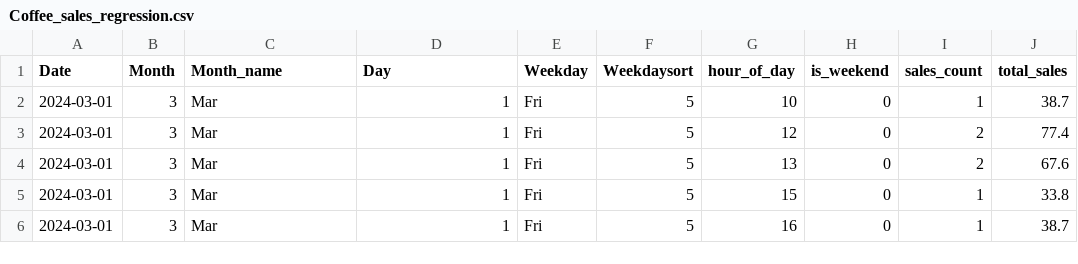
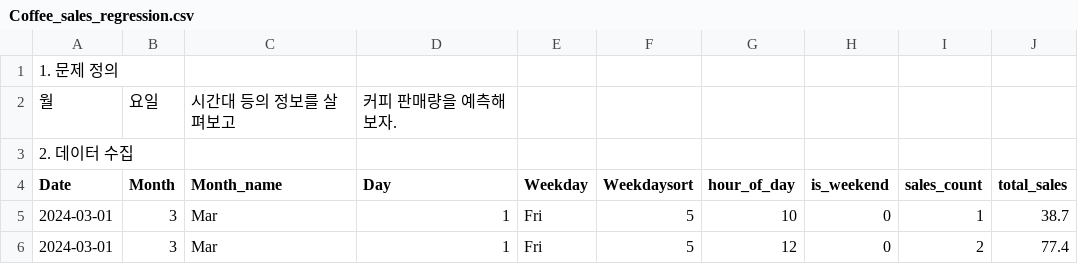
Before and after one commit to CMASS2026/data_science, a CSV file: Coffee_sales_regression.csv, drawn as a sheet; only a part is shown; the shorter side is filled out with more unchanged rows.

Commit message:
Update Coffee_sales_regression.csv

```diff
--- a/Coffee_sales_regression.csv
+++ b/Coffee_sales_regression.csv
@@ -1 +1,4 @@
+1. 문제 정의
+ 월, 요일, 시간대 등의 정보를 살펴보고, 커피 판매량을 예측해 보자.
+2. 데이터 수집
 Date,Month,Month_name,Day,Weekday,Weekdaysort,hour_of_day,is_weekend,sales_count,total_sales
```
